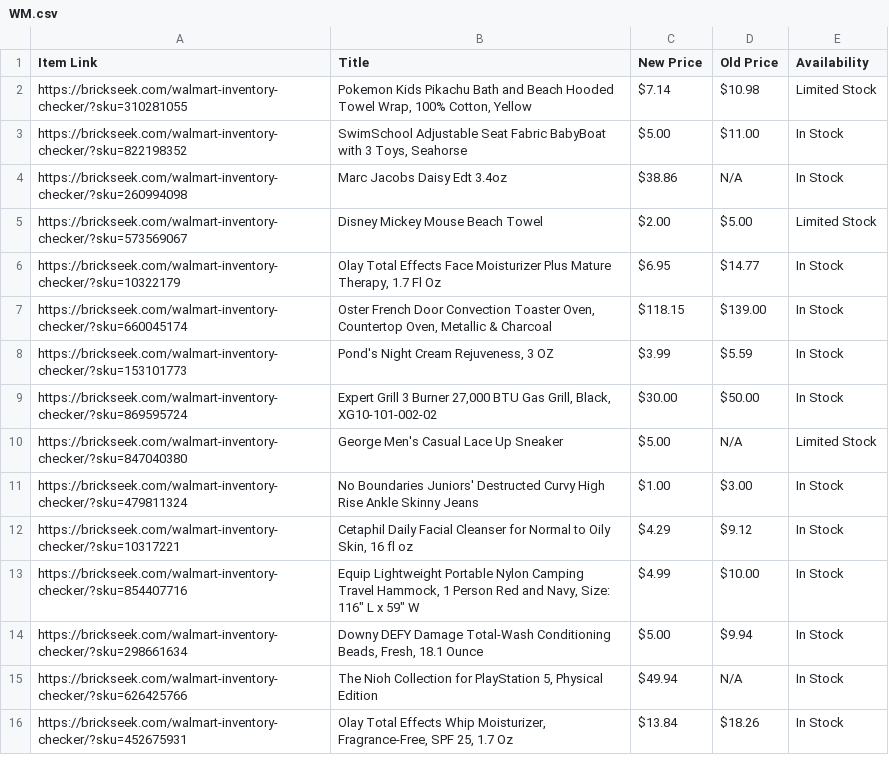
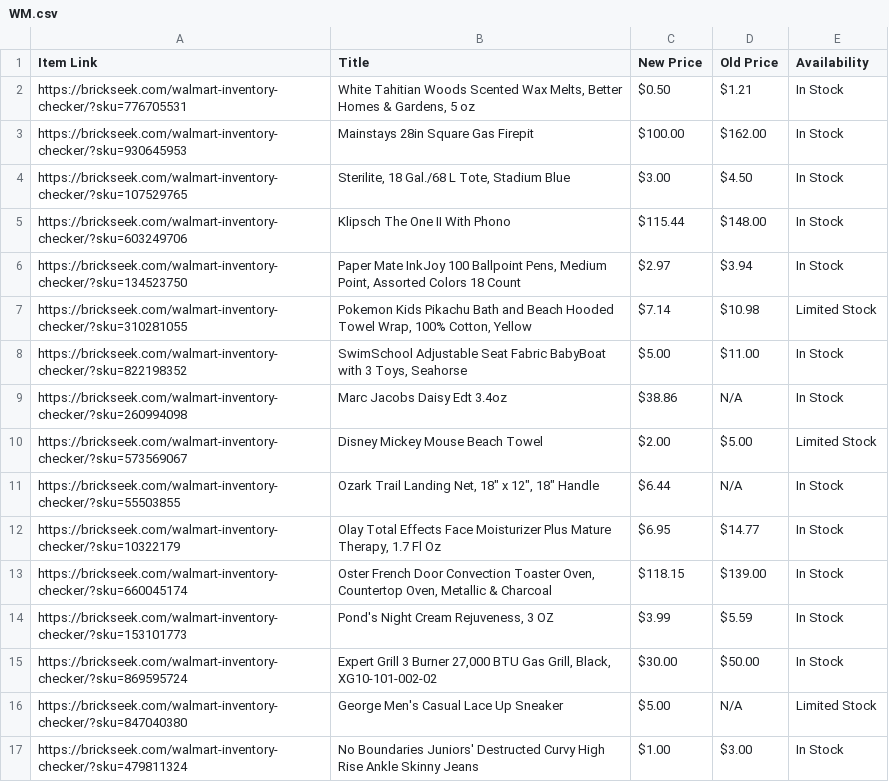
Before and after one commit to Professor42/brickseek, a CSV file: WM.csv, drawn as a sheet; only a part is shown; the shorter side is filled out with more unchanged rows; the diff covers the shown part only.

```diff
--- a/WM.csv
+++ b/WM.csv
@@ -1,2 +1,7 @@
 Item Link,Title,New Price,Old Price,Availability
+https://brickseek.com/walmart-inventory-checker/?sku=776705531,"White Tahitian Woods Scented Wax Melts, Better Homes & Gardens, 5 oz",$0.50,$1.21,In Stock
+https://brickseek.com/walmart-inventory-checker/?sku=930645953,Mainstays 28in Square Gas Firepit,$100.00,$162.00,In Stock
+https://brickseek.com/walmart-inventory-checker/?sku=107529765,"Sterilite, 18 Gal./68 L Tote, Stadium Blue",$3.00,$4.50,In Stock
+https://brickseek.com/walmart-inventory-checker/?sku=603249706,Klipsch The One II With Phono,$115.44,$148.00,In Stock
+https://brickseek.com/walmart-inventory-checker/?sku=134523750,"Paper Mate InkJoy 100 Ballpoint Pens, Medium Point, Assorted Colors 18 Count",$2.97,$3.94,In Stock
 https://brickseek.com/walmart-inventory-checker/?sku=310281055,"Pokemon Kids Pikachu Bath and Beach Hooded Towel Wrap, 100% Cotton, Yellow",$7.14,$10.98,Limited Stock
@@ -5,2 +10,3 @@ https://brickseek.com/walmart-inventory-checker/?sku=260994098,Marc Jacobs Daisy
 https://brickseek.com/walmart-inventory-checker/?sku=573569067,Disney Mickey Mouse Beach Towel,$2.00,$5.00,Limited Stock
+https://brickseek.com/walmart-inventory-checker/?sku=55503855,"Ozark Trail Landing Net, 18"" x 12"", 18"" Handle",$6.44,N/A,In Stock
 https://brickseek.com/walmart-inventory-checker/?sku=10322179,"Olay Total Effects Face Moisturizer Plus Mature Therapy, 1.7 Fl Oz",$6.95,$14.77,In Stock
```
Also changed, not shown: 17 removed rows elsewhere in this file.
